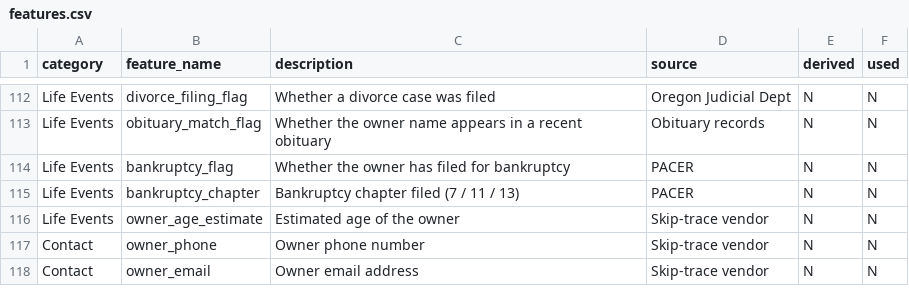
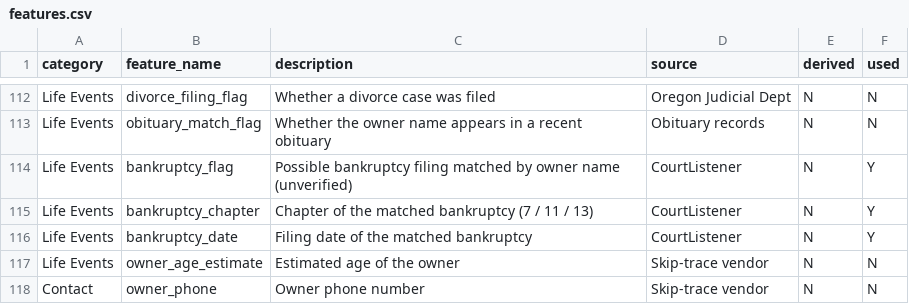
Before and after one commit to DanielPearl/default-predictor, a CSV file: features.csv, drawn as a sheet; only a part is shown, gaps mark what is left out; the shorter side is filled out with more unchanged rows.

```diff
--- a/features.csv
+++ b/features.csv
@@ -113,4 +113,5 @@ Life Events,divorce_filing_flag,Whether a divorce case was filed,Oregon Judicial
 Life Events,obituary_match_flag,Whether the owner name appears in a recent obituary,Obituary records,N,N
-Life Events,bankruptcy_flag,Whether the owner has filed for bankruptcy,PACER,N,N
-Life Events,bankruptcy_chapter,Bankruptcy chapter filed (7 / 11 / 13),PACER,N,N
+Life Events,bankruptcy_flag,Possible bankruptcy filing matched by owner name (unverified),CourtListener,N,Y
+Life Events,bankruptcy_chapter,Chapter of the matched bankruptcy (7 / 11 / 13),CourtListener,N,Y
+Life Events,bankruptcy_date,Filing date of the matched bankruptcy,CourtListener,N,Y
 Life Events,owner_age_estimate,Estimated age of the owner,Skip-trace vendor,N,N
```
Also changed, not shown: 3 other files.
